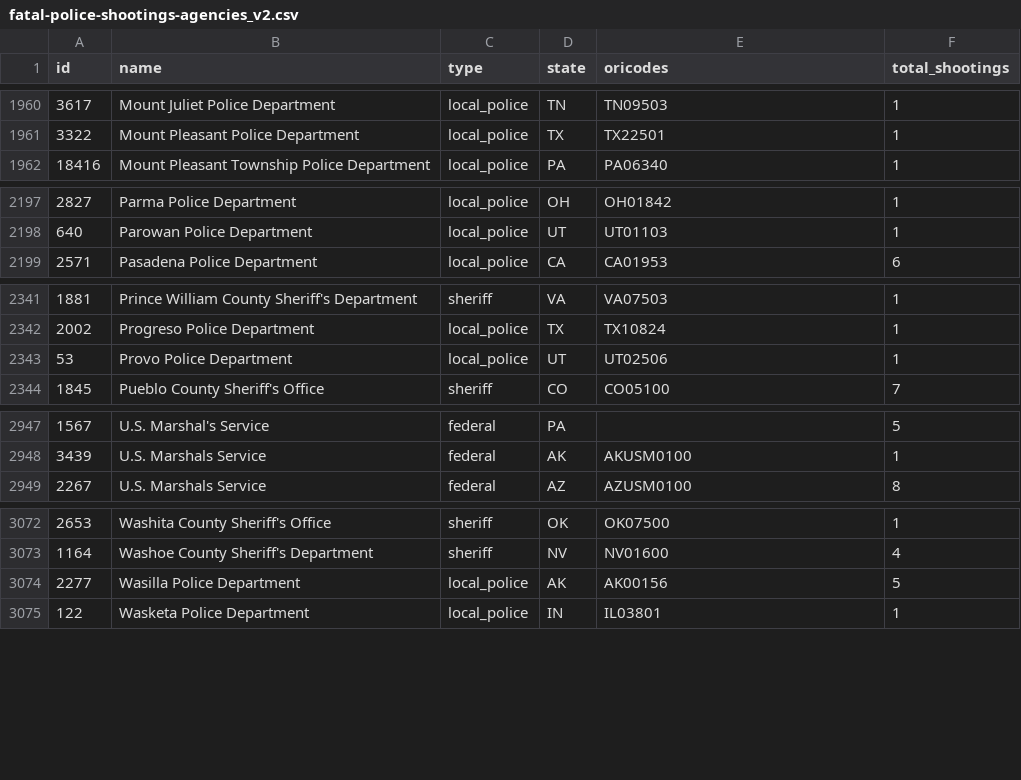
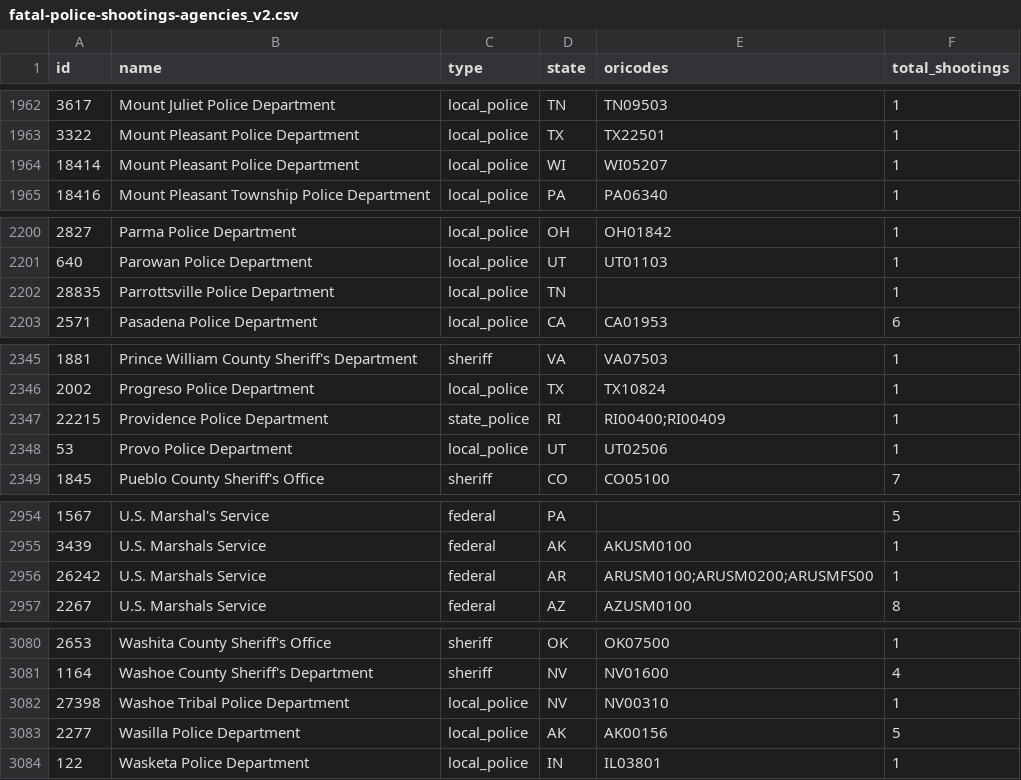
Before and after one commit to parmsam/wapoposh, a CSV file: data-raw/fatal-police-shootings-agencies_v2.csv, drawn as a sheet; only a part is shown, gaps mark what is left out; the diff covers the shown part only; the diff names each change by its address in the sheet, - before the commit and + after, or states it on an @@ line.

```diff
--- a/data-raw/fatal-police-shootings-agencies_v2.csv
+++ b/data-raw/fatal-police-shootings-agencies_v2.csv
+row 1964: 18414 | Mount Pleasant Police Department | local_police | WI | WI05207 | 1
+row 2202: 28835 | Parrottsville Police Department | local_police | TN |  | 1
+row 2347: 22215 | Providence Police Department | state_police | RI | RI00400;RI00409 | 1
+row 2956: 26242 | U.S. Marshals Service | federal | AR | ARUSM0100;ARUSM0200;ARUSMFS00 | 1
+row 3082: 27398 | Washoe Tribal Police Department | local_police | NV | NV00310 | 1
```
Also changed, not shown: 5 added rows, 1 removed row and 22 edited cells elsewhere in this file, 3 other files.
